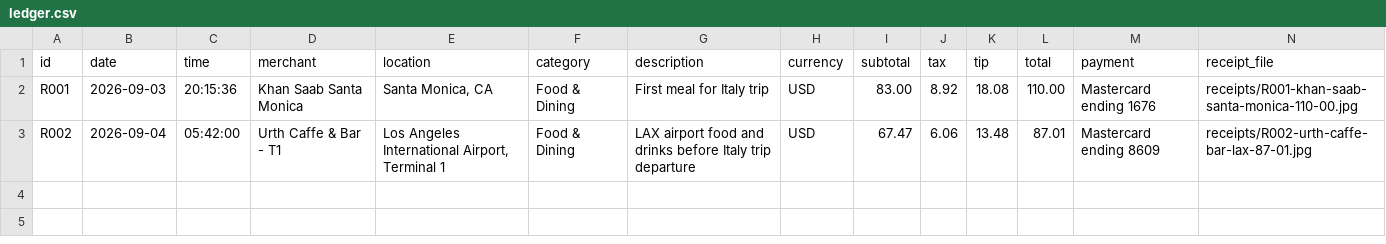
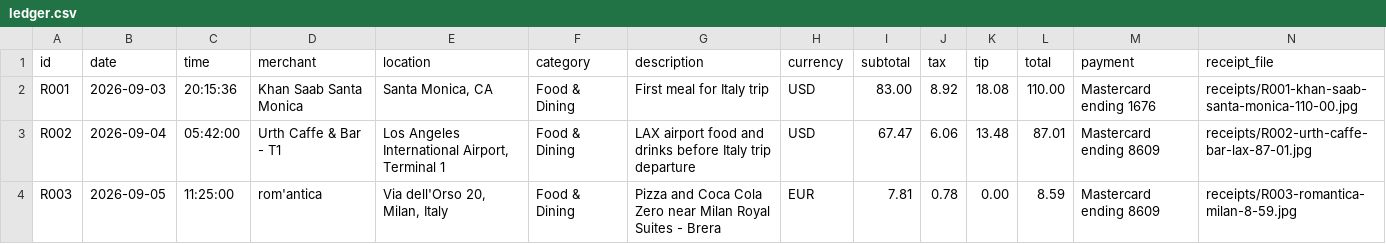
Before and after one commit to DaveSalter1958/openclaw-workspace, a CSV file: memory/travel/sardinia-2026/expenses/ledger.csv, drawn as a sheet; only a part is shown; rows hold the shown columns only; the diff names each change by its address in the sheet, - before the commit and + after, or states it on an @@ line.

```diff
--- a/memory/travel/sardinia-2026/expenses/ledger.csv
+++ b/memory/travel/sardinia-2026/expenses/ledger.csv
+row 4: R003 | 2026-09-05 | 11:25:00 | rom'antica | Via dell'Orso 20, Milan, Italy | Food & Dining | Pizza and Coca Cola Zero near Milan Royal Suites - Brera | EUR | 7.81 | 0.78 | 0.00 | 8.59 | Mastercard ending 8609 | receipts/R003-romantica-milan-8-59.jpg
```
Also changed, not shown: 3 other files.
